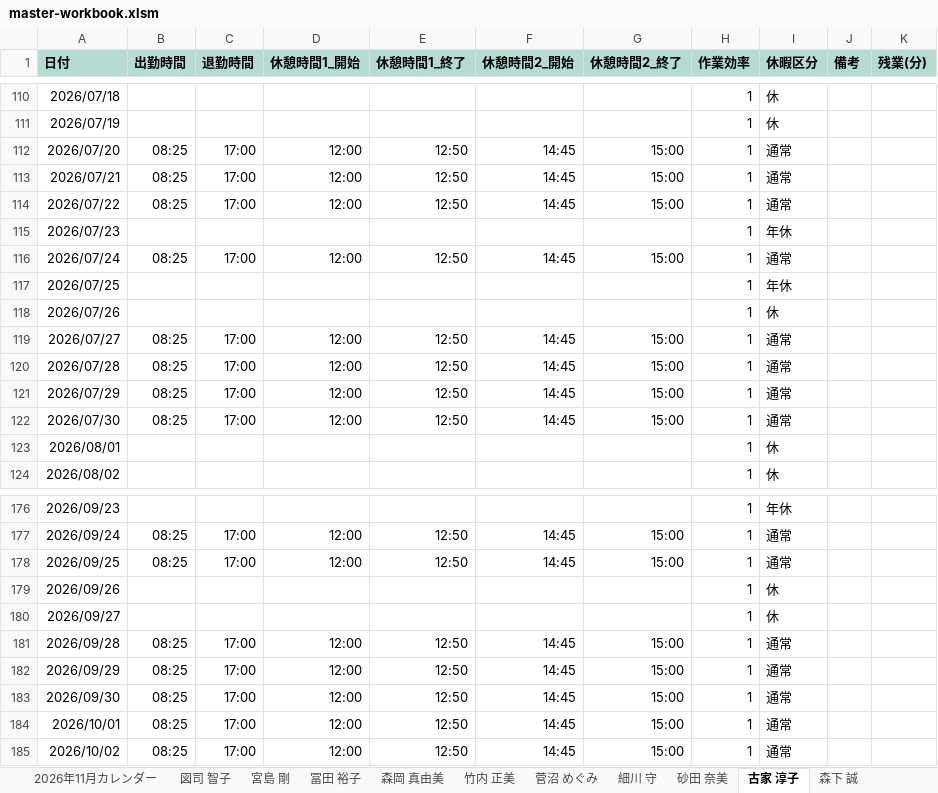
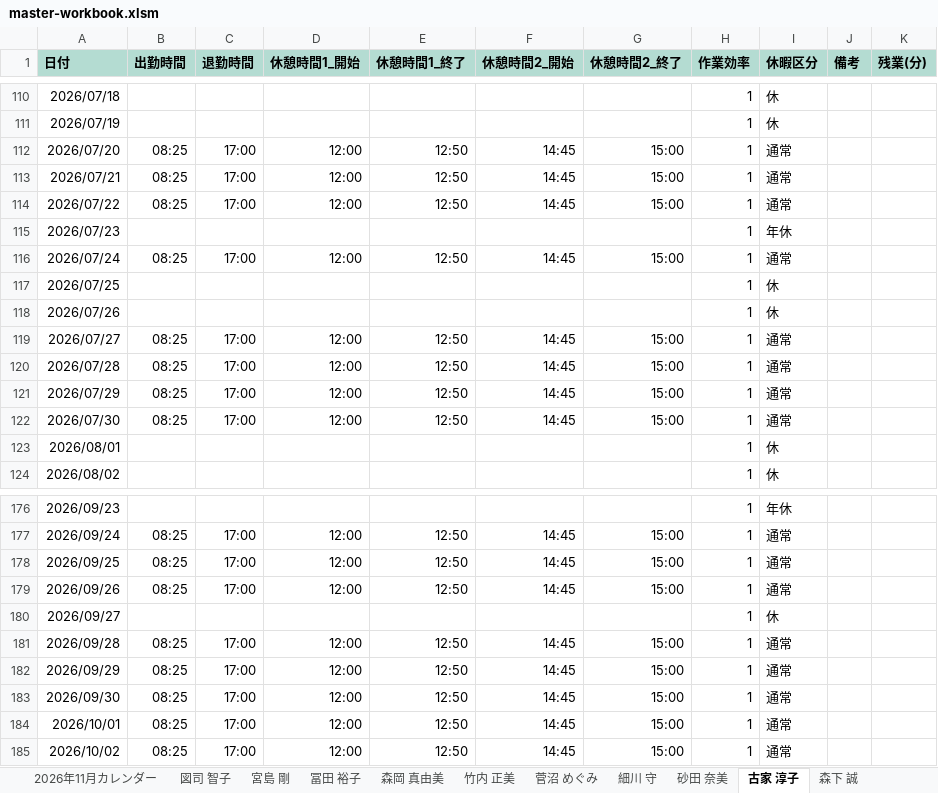
Before and after one commit to hosokawanagaokasangyou-dotcom/Production-Control-System, an Excel workbook: .pm-ai-cache/stage2-run-snapshot/master-workbook.xlsm, sheet 古家 淳子, drawn as a sheet; only a part is shown, gaps mark what is left out; values as stored, in another font and other column widths than the file's, no borders; the diff names each change by its address in the sheet, - before the commit and + after, or states it on an @@ line.

```diff
--- a/.pm-ai-cache/stage2-run-snapshot/master-workbook.xlsm (sheet 古家 淳子)
+++ b/.pm-ai-cache/stage2-run-snapshot/master-workbook.xlsm (sheet 古家 淳子)
-I117 (休暇区分): 年休
+I117 (休暇区分): 休
-B179 (出勤時間): (empty)
+B179 (出勤時間): 08:25
-C179 (退勤時間): (empty)
+C179 (退勤時間): 17:00
-D179 (休憩時間1_開始): (empty)
+D179 (休憩時間1_開始): 12:00
-E179 (休憩時間1_終了): (empty)
+E179 (休憩時間1_終了): 12:50
-F179 (休憩時間2_開始): (empty)
+F179 (休憩時間2_開始): 14:45
-G179 (休憩時間2_終了): (empty)
+G179 (休憩時間2_終了): 15:00
-I179 (休暇区分): 休
+I179 (休暇区分): 通常
```
Also changed, not shown: sheet 機械カレンダー, sheet 2026年7月カレンダー, sheet 森下 誠, sheet 冨田 裕子, sheet 宮島 剛, sheet 図司 智子, 12 more sheets, charts or pictures, .pm-ai-cache/network-source/task-input-newest.xlsx, 6 other files.
